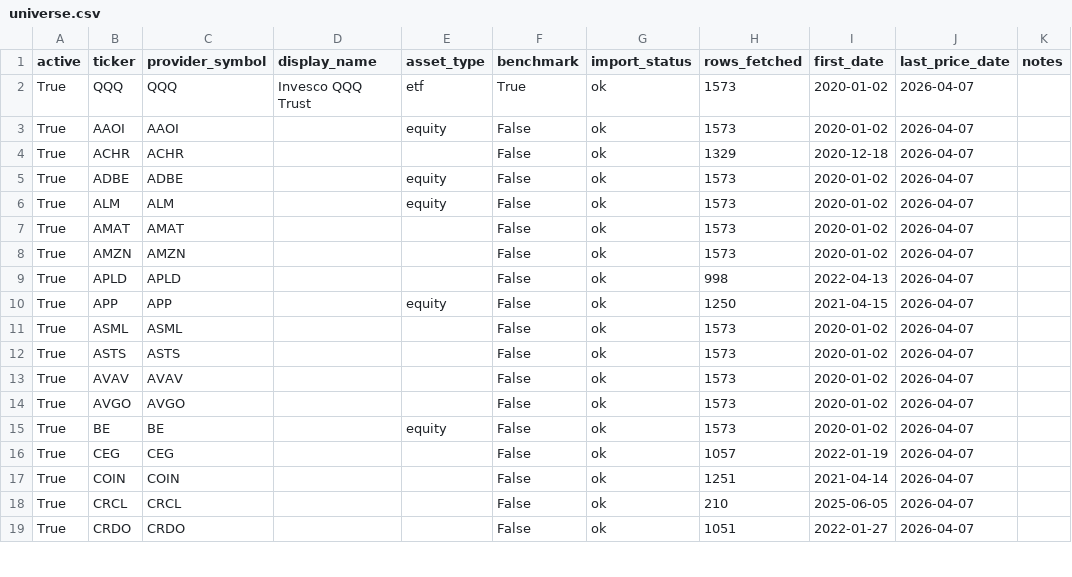
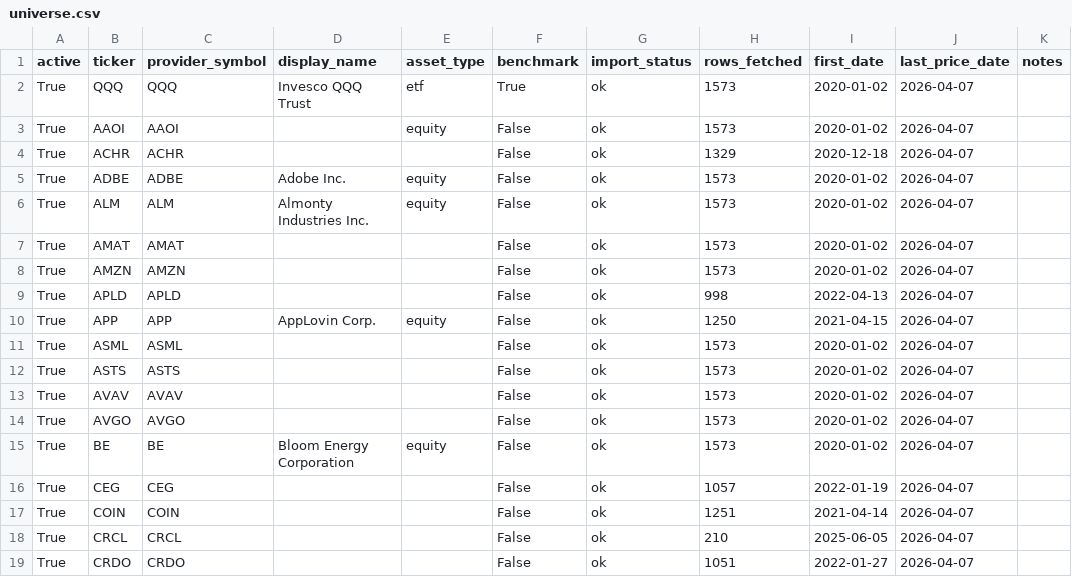
Before and after one commit to kyu6545-dot/mypage2, a CSV file: openbb-data-pipeline/data/universe.csv, drawn as a sheet; only a part is shown; the diff covers the shown part only; the diff names each change by its address in the sheet, - before the commit and + after, or states it on an @@ line.

```diff
--- a/openbb-data-pipeline/data/universe.csv
+++ b/openbb-data-pipeline/data/universe.csv
-D5 (display_name): (empty)
+D5 (display_name): Adobe Inc.
-D6 (display_name): (empty)
+D6 (display_name): Almonty Industries Inc.
-D10 (display_name): (empty)
+D10 (display_name): AppLovin Corp.
-D15 (display_name): (empty)
+D15 (display_name): Bloom Energy Corporation
```
Also changed, not shown: 28 edited cells elsewhere in this file, 2 other files.
